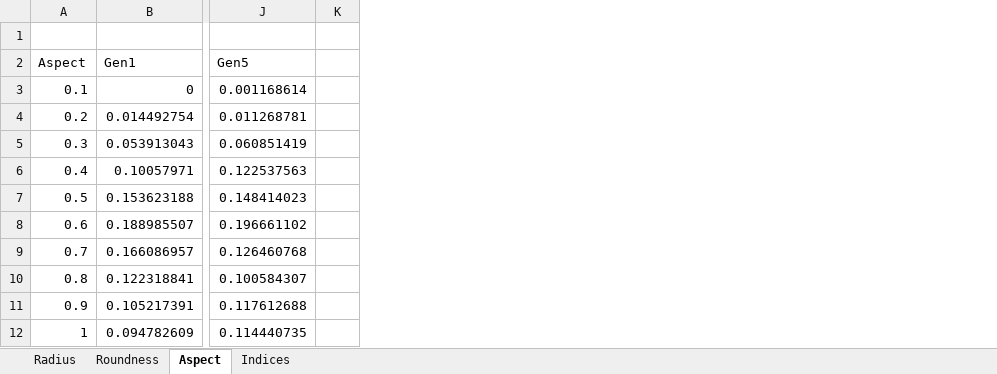
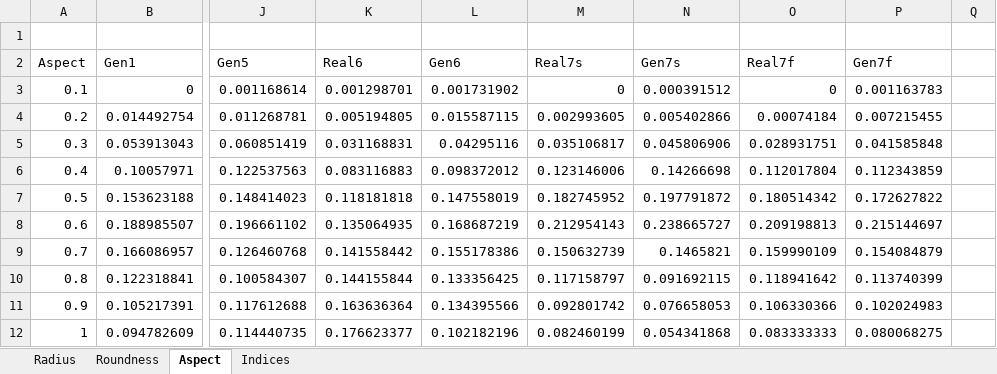
Before and after one commit to satori55/SliceGAN, an Excel workbook: Eva result.xlsx, sheet Aspect, drawn as a sheet; only a part is shown, gaps mark what is left out; values as stored, in another font and other column widths than the file's, no borders; the diff names each change by its address in the sheet, - before the commit and + after, or states it on an @@ line.

```diff
--- a/Eva result.xlsx (sheet Aspect)
+++ b/Eva result.xlsx (sheet Aspect)
+column K (Real6), rows 3-12: 0.001298701 | 0.005194805 | 0.031168831 | 0.083116883 | 0.118181818 | 0.135064935 | 0.141558442 | 0.144155844 | 0.163636364 | 0.176623377
+column L (Gen6), rows 3-12: 0.001731902 | 0.015587115 | 0.04295116 | 0.098372012 | 0.147558019 | 0.168687219 | 0.155178386 | 0.133356425 | 0.134395566 | 0.102182196
+column M (Real7s), rows 3-12: 0 | 0.002993605 | 0.035106817 | 0.123146006 | 0.182745952 | 0.212954143 | 0.150632739 | 0.117158797 | 0.092801742 | 0.082460199
+column N (Gen7s), rows 3-12: 0.000391512 | 0.005402866 | 0.045806906 | 0.14266698 | 0.197791872 | 0.238665727 | 0.1465821 | 0.091692115 | 0.076658053 | 0.054341868
+column O (Real7f), rows 3-12: 0 | 0.00074184 | 0.028931751 | 0.112017804 | 0.180514342 | 0.209198813 | 0.159990109 | 0.118941642 | 0.106330366 | 0.083333333
+column P (Gen7f), rows 3-12: 0.001163783 | 0.007215455 | 0.041585848 | 0.112343859 | 0.172627822 | 0.215144697 | 0.154084879 | 0.113740399 | 0.102024983 | 0.080068275
```
Also changed, not shown: sheet Radius, sheet Roundness, 56 other files.
